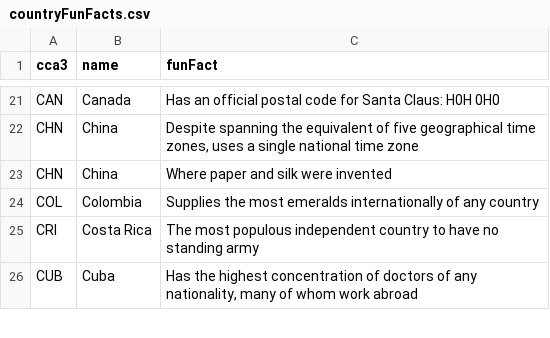
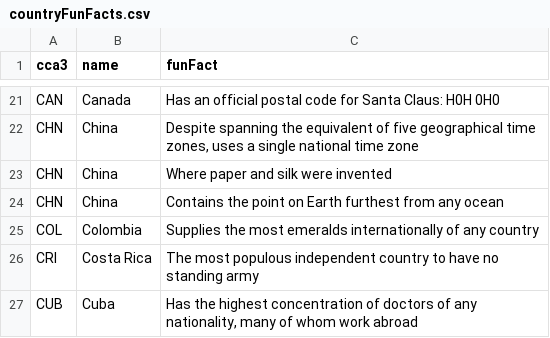
Before and after one commit to alec-mitnik/country-quizzes, a CSV file: src/supplementalData/countryFunFacts.csv, drawn as a sheet; only a part is shown, gaps mark what is left out; the diff names each change by its address in the sheet, - before the commit and + after, or states it on an @@ line.

Commit message:
Added a new fun fact for China

```diff
--- a/src/supplementalData/countryFunFacts.csv
+++ b/src/supplementalData/countryFunFacts.csv
+row 24: CHN | China | Contains the point on Earth furthest from any ocean
```
Also changed, not shown: 1 other file.
